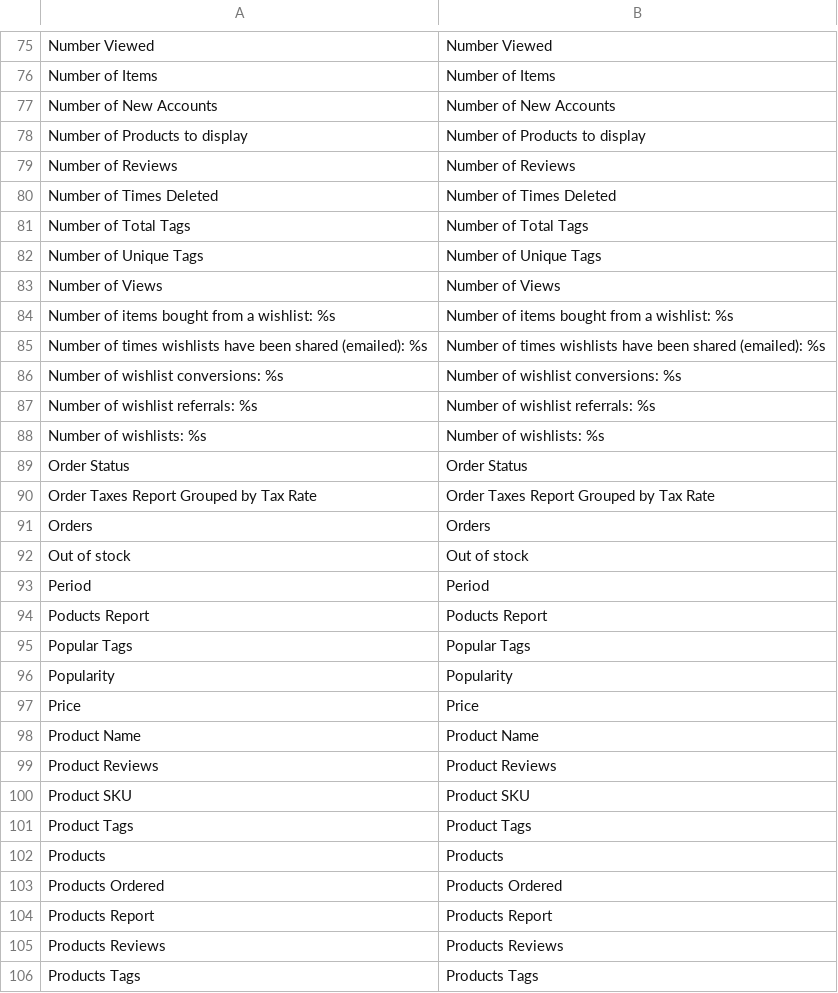
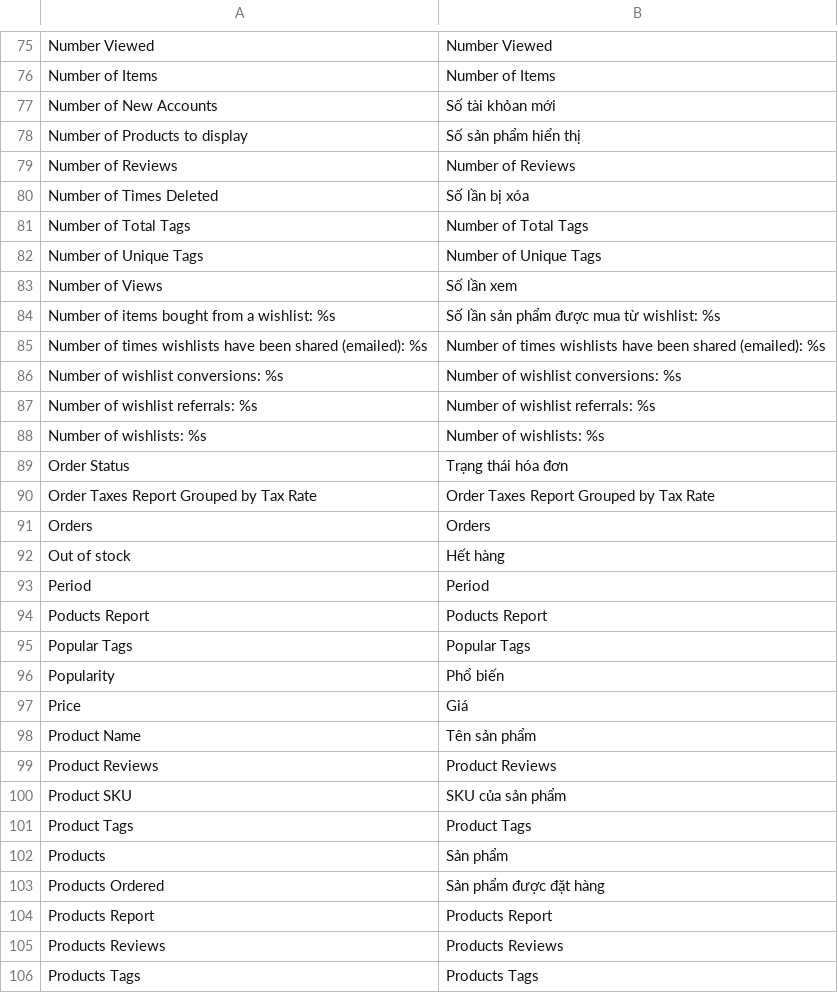
Before and after one commit to Archipel/mage-vn, a CSV file: vi_VN/Mage_Reports.csv, drawn as a sheet; only a part is shown, gaps mark what is left out; the diff covers the shown part only.

Commit message:
Mage_Rule

```diff
--- a/vi_VN/Mage_Reports.csv
+++ b/vi_VN/Mage_Reports.csv
@@ -76,10 +76,10 @@
 "Number of Items","Number of Items"
-"Number of New Accounts","Number of New Accounts"
-"Number of Products to display","Number of Products to display"
+"Number of New Accounts","Số tài khỏan mới"
+"Number of Products to display","Số sản phẩm hiển thị"
 "Number of Reviews","Number of Reviews"
-"Number of Times Deleted","Number of Times Deleted"
+"Number of Times Deleted","Số lần bị xóa"
 "Number of Total Tags","Number of Total Tags"
 "Number of Unique Tags","Number of Unique Tags"
-"Number of Views","Number of Views"
-"Number of items bought from a wishlist: %s","Number of items bought from a wishlist: %s"
+"Number of Views","Số lần xem"
+"Number of items bought from a wishlist: %s","Số lần sản phẩm được mua từ wishlist: %s"
 "Number of times wishlists have been shared (emailed): %s","Number of times wishlists have been shared (emailed): %s"
@@ -88,6 +88,6 @@
 "Number of wishlists: %s","Number of wishlists: %s"
-"Order Status","Order Status"
+"Order Status","Trạng thái hóa đơn"
 "Order Taxes Report Grouped by Tax Rate","Order Taxes Report Grouped by Tax Rate"
 "Orders","Orders"
-"Out of stock","Out of stock"
+"Out of stock","Hết hàng"
 "Period","Period"
@@ -95,10 +95,10 @@
 "Popular Tags","Popular Tags"
-"Popularity","Popularity"
-"Price","Price"
-"Product Name","Product Name"
+"Popularity","Phổ biến"
+"Price","Giá"
+"Product Name","Tên sản phẩm"
 "Product Reviews","Product Reviews"
-"Product SKU","Product SKU"
+"Product SKU","SKU của sản phẩm"
 "Product Tags","Product Tags"
-"Products","Products"
-"Products Ordered","Products Ordered"
+"Products","Sản phẩm"
+"Products Ordered","Sản phẩm được đặt hàng"
 "Products Report","Products Report"
```
Also changed, not shown: 43 edited cells elsewhere in this file, vi_VN/Mage_Review.csv, vi_VN/Mage_Rss.csv, 1 other file.
